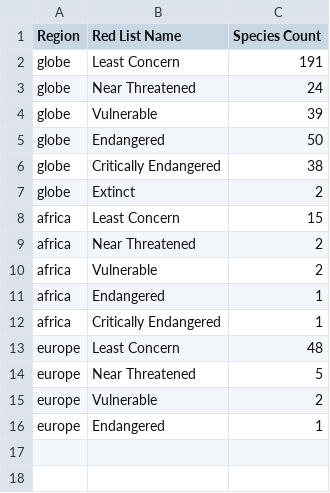
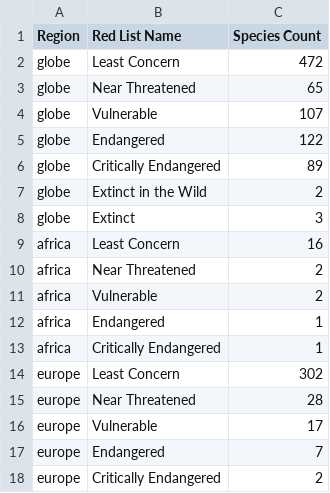
Before and after one commit to ricniel/SI206-FinalProject, a CSV file: species_temp_data.csv, drawn as a sheet.

Commit message:
more data added

```diff
--- a/species_temp_data.csv
+++ b/species_temp_data.csv
@@ -1,9 +1,10 @@
 Region,Red List Name,Species Count
-globe,Least Concern,191
-globe,Near Threatened,24
-globe,Vulnerable,39
-globe,Endangered,50
-globe,Critically Endangered,38
-globe,Extinct,2
-africa,Least Concern,15
+globe,Least Concern,472
+globe,Near Threatened,65
+globe,Vulnerable,107
+globe,Endangered,122
+globe,Critically Endangered,89
+globe,Extinct in the Wild,2
+globe,Extinct,3
+africa,Least Concern,16
 africa,Near Threatened,2
@@ -12,5 +13,6 @@ africa,Endangered,1
 africa,Critically Endangered,1
-europe,Least Concern,48
-europe,Near Threatened,5
-europe,Vulnerable,2
-europe,Endangered,1
+europe,Least Concern,302
+europe,Near Threatened,28
+europe,Vulnerable,17
+europe,Endangered,7
+europe,Critically Endangered,2
```
